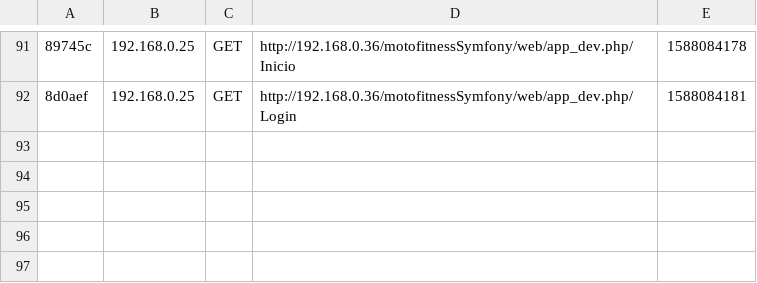
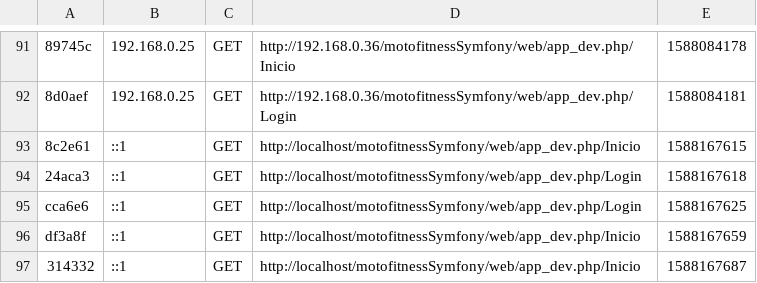
Before and after one commit to carloshdezbueno/motofitnessSymfony, a CSV file: app/cache/dev/profiler/index.csv, drawn as a sheet; only a part is shown, gaps mark what is left out; the diff names each change by its address in the sheet, - before the commit and + after, or states it on an @@ line.

```diff
--- a/app/cache/dev/profiler/index.csv
+++ b/app/cache/dev/profiler/index.csv
+row 93: 8c2e61 | ::1 | GET | http://localhost/motofitnessSymfony/web/app_dev.php/Inicio | 1588167615
+row 94: 24aca3 | ::1 | GET | http://localhost/motofitnessSymfony/web/app_dev.php/Login | 1588167618
+row 95: cca6e6 | ::1 | GET | http://localhost/motofitnessSymfony/web/app_dev.php/Login | 1588167625
+row 96: df3a8f | ::1 | GET | http://localhost/motofitnessSymfony/web/app_dev.php/Inicio | 1588167659
+row 97: 314332 | ::1 | GET | http://localhost/motofitnessSymfony/web/app_dev.php/Inicio | 1588167687
```
Also changed, not shown: 11 other files.
